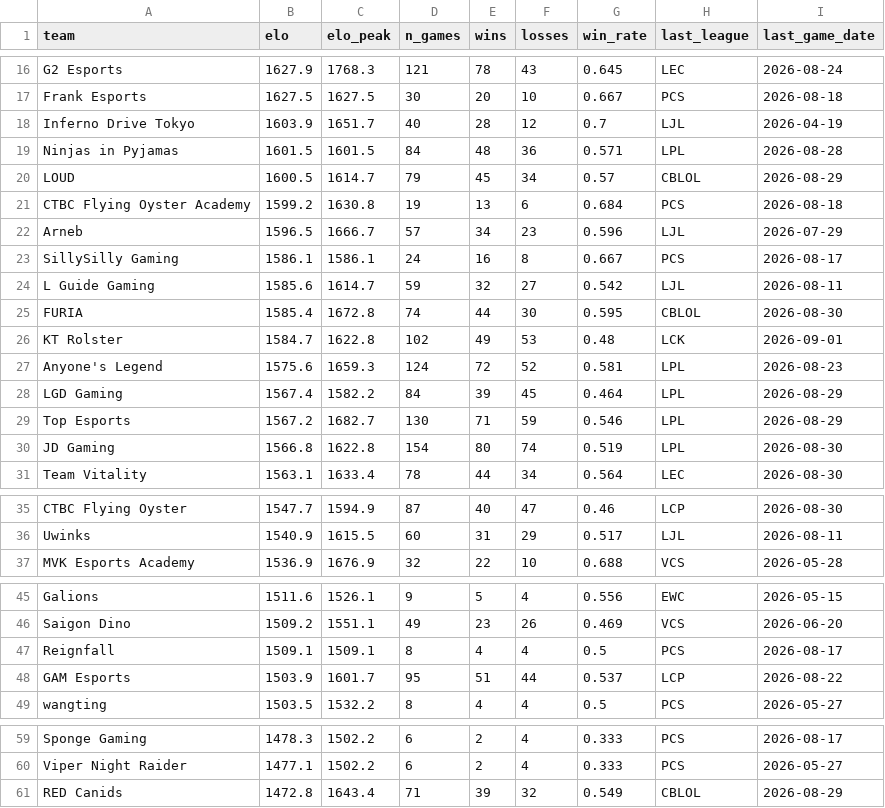
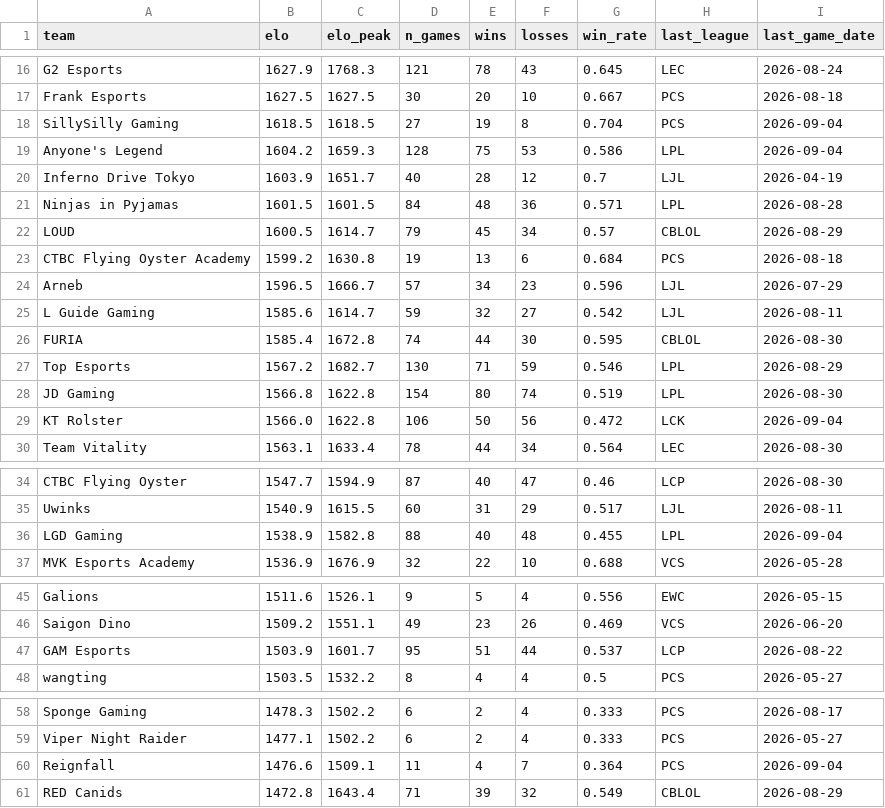
Before and after one commit to zackaids/league-predictor, a CSV file: data/processed/2026_team_elo.csv, drawn as a sheet; only a part is shown, gaps mark what is left out; the diff covers the shown part only.

```diff
--- a/data/processed/2026_team_elo.csv
+++ b/data/processed/2026_team_elo.csv
@@ -17,2 +17,4 @@ G2 Esports,1627.9,1768.3,121,78,43,0.645,LEC,2026-08-24
 Frank Esports,1627.5,1627.5,30,20,10,0.667,PCS,2026-08-18
+SillySilly Gaming,1618.5,1618.5,27,19,8,0.704,PCS,2026-09-04
+Anyone's Legend,1604.2,1659.3,128,75,53,0.586,LPL,2026-09-04
 Inferno Drive Tokyo,1603.9,1651.7,40,28,12,0.7,LJL,2026-04-19
@@ -22,10 +24,7 @@ CTBC Flying Oyster Academy,1599.2,1630.8,19,13,6,0.684,PCS,2026-08-18
 Arneb,1596.5,1666.7,57,34,23,0.596,LJL,2026-07-29
-SillySilly Gaming,1586.1,1586.1,24,16,8,0.667,PCS,2026-08-17
 L Guide Gaming,1585.6,1614.7,59,32,27,0.542,LJL,2026-08-11
 FURIA,1585.4,1672.8,74,44,30,0.595,CBLOL,2026-08-30
-KT Rolster,1584.7,1622.8,102,49,53,0.48,LCK,2026-09-01
-Anyone's Legend,1575.6,1659.3,124,72,52,0.581,LPL,2026-08-23
-LGD Gaming,1567.4,1582.2,84,39,45,0.464,LPL,2026-08-29
 Top Esports,1567.2,1682.7,130,71,59,0.546,LPL,2026-08-29
 JD Gaming,1566.8,1622.8,154,80,74,0.519,LPL,2026-08-30
+KT Rolster,1566.0,1622.8,106,50,56,0.472,LCK,2026-09-04
 Team Vitality,1563.1,1633.4,78,44,34,0.564,LEC,2026-08-30
@@ -36,2 +35,3 @@ CTBC Flying Oyster,1547.7,1594.9,87,40,47,0.46,LCP,2026-08-30
 Uwinks,1540.9,1615.5,60,31,29,0.517,LJL,2026-08-11
+LGD Gaming,1538.9,1582.8,88,40,48,0.455,LPL,2026-09-04
 MVK Esports Academy,1536.9,1676.9,32,22,10,0.688,VCS,2026-05-28
@@ -46,3 +46,2 @@ Galions,1511.6,1526.1,9,5,4,0.556,EWC,2026-05-15
 Saigon Dino,1509.2,1551.1,49,23,26,0.469,VCS,2026-06-20
-Reignfall,1509.1,1509.1,8,4,4,0.5,PCS,2026-08-17
 GAM Esports,1503.9,1601.7,95,51,44,0.537,LCP,2026-08-22
@@ -60,2 +59,3 @@ Sponge Gaming,1478.3,1502.2,6,2,4,0.333,PCS,2026-08-17
 Viper Night Raider,1477.1,1502.2,6,2,4,0.333,PCS,2026-05-27
+Reignfall,1476.6,1509.1,11,4,7,0.364,PCS,2026-09-04
 RED Canids,1472.8,1643.4,71,39,32,0.549,CBLOL,2026-08-29
```
Also changed, not shown: 6 edited cells elsewhere in this file, data/processed/2026_calibrated_ratings.csv, data/processed/2026_worlds_title_odds.csv, 5 other files.
